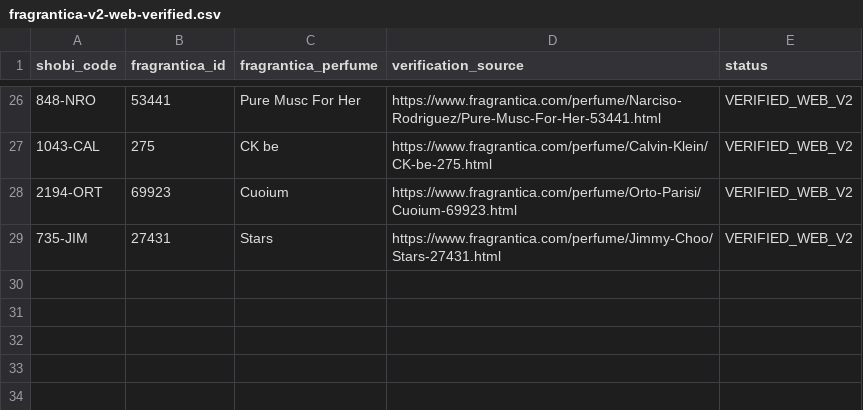
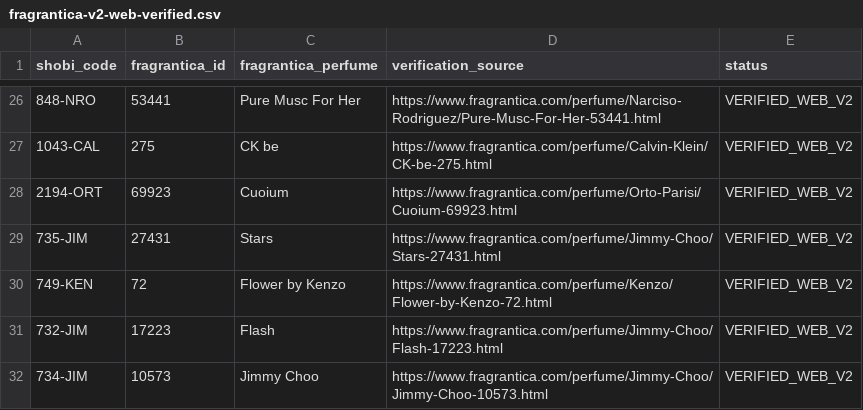
Before and after one commit to MarvvRed/Shobi_Inspiration, a CSV file: data/fragrantica-v2-web-verified.csv, drawn as a sheet; only a part is shown, gaps mark what is left out.

Commit message:
Complete final seven Fragrantica V2 audit mappings

```diff
--- a/data/fragrantica-v2-web-verified.csv
+++ b/data/fragrantica-v2-web-verified.csv
@@ -29 +29,4 @@ shobi_code,fragrantica_id,fragrantica_perfume,verification_source,status
 735-JIM,27431,Stars,https://www.fragrantica.com/perfume/Jimmy-Choo/Stars-27431.html,VERIFIED_WEB_V2
+749-KEN,72,Flower by Kenzo,https://www.fragrantica.com/perfume/Kenzo/Flower-by-Kenzo-72.html,VERIFIED_WEB_V2
+732-JIM,17223,Flash,https://www.fragrantica.com/perfume/Jimmy-Choo/Flash-17223.html,VERIFIED_WEB_V2
+734-JIM,10573,Jimmy Choo,https://www.fragrantica.com/perfume/Jimmy-Choo/Jimmy-Choo-10573.html,VERIFIED_WEB_V2
```
